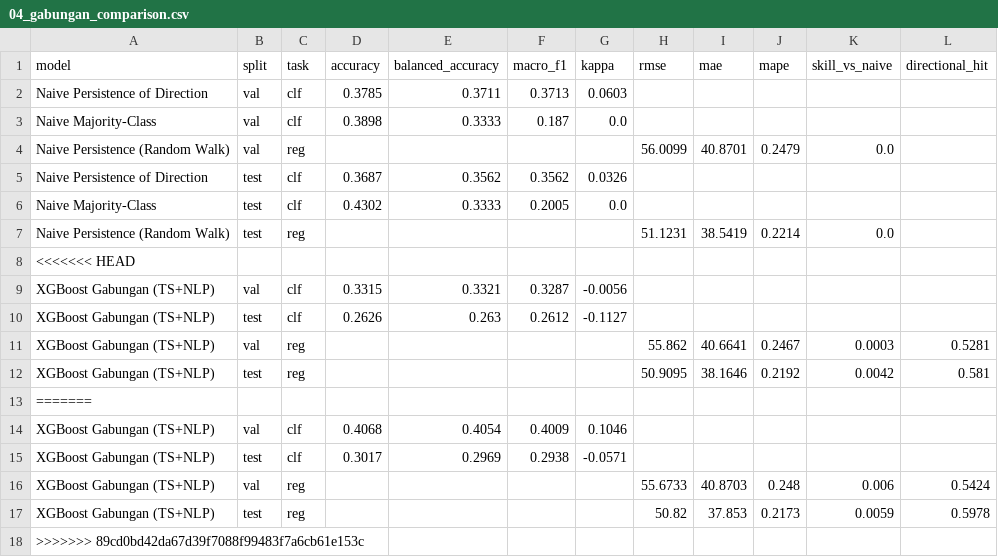
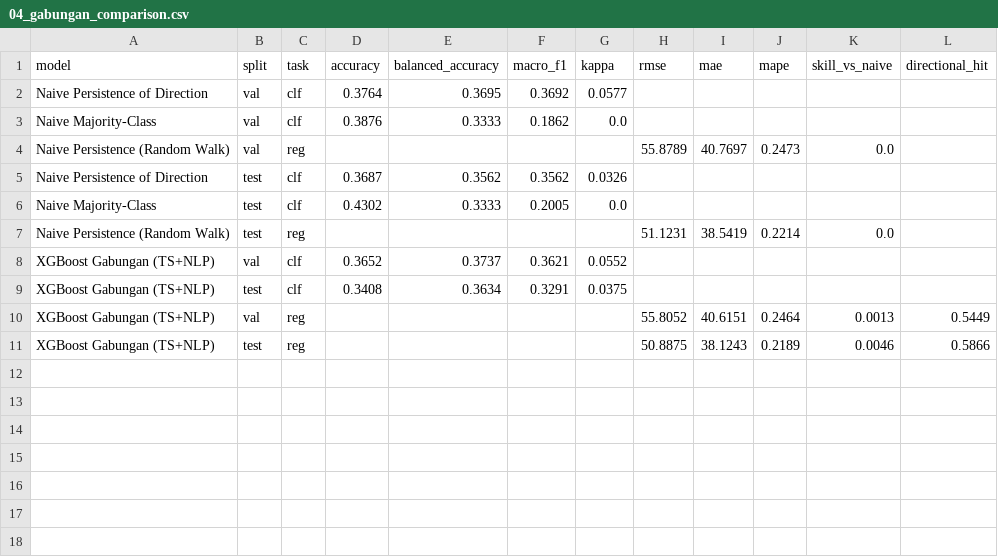
Before and after one commit to mikailachmad/nlp-trio-bertiga, a CSV file: results/04_gabungan_comparison.csv, drawn as a sheet.

```diff
--- a/results/04_gabungan_comparison.csv
+++ b/results/04_gabungan_comparison.csv
@@ -1,5 +1,5 @@
 model,split,task,accuracy,balanced_accuracy,macro_f1,kappa,rmse,mae,mape,skill_vs_naive,directional_hit
-Naive Persistence of Direction,val,clf,0.3785,0.3711,0.3713,0.0603,,,,,
-Naive Majority-Class,val,clf,0.3898,0.3333,0.187,0.0,,,,,
-Naive Persistence (Random Walk),val,reg,,,,,56.0099,40.8701,0.2479,0.0,
+Naive Persistence of Direction,val,clf,0.3764,0.3695,0.3692,0.0577,,,,,
+Naive Majority-Class,val,clf,0.3876,0.3333,0.1862,0.0,,,,,
+Naive Persistence (Random Walk),val,reg,,,,,55.8789,40.7697,0.2473,0.0,
 Naive Persistence of Direction,test,clf,0.3687,0.3562,0.3562,0.0326,,,,,
@@ -7,12 +7,5 @@ Naive Majority-Class,test,clf,0.4302,0.3333,0.2005,0.0,,,,,
 Naive Persistence (Random Walk),test,reg,,,,,51.1231,38.5419,0.2214,0.0,
-<<<<<<< HEAD
-XGBoost Gabungan (TS+NLP),val,clf,0.3315,0.3321,0.3287,-0.0056,,,,,
-XGBoost Gabungan (TS+NLP),test,clf,0.2626,0.263,0.2612,-0.1127,,,,,
-XGBoost Gabungan (TS+NLP),val,reg,,,,,55.862,40.6641,0.2467,0.0003,0.5281
-XGBoost Gabungan (TS+NLP),test,reg,,,,,50.9095,38.1646,0.2192,0.0042,0.581
-=======
-XGBoost Gabungan (TS+NLP),val,clf,0.4068,0.4054,0.4009,0.1046,,,,,
-XGBoost Gabungan (TS+NLP),test,clf,0.3017,0.2969,0.2938,-0.0571,,,,,
-XGBoost Gabungan (TS+NLP),val,reg,,,,,55.6733,40.8703,0.248,0.006,0.5424
-XGBoost Gabungan (TS+NLP),test,reg,,,,,50.82,37.853,0.2173,0.0059,0.5978
->>>>>>> 89cd0bd42da67d39f7088f99483f7a6cb61e153c
+XGBoost Gabungan (TS+NLP),val,clf,0.3652,0.3737,0.3621,0.0552,,,,,
+XGBoost Gabungan (TS+NLP),test,clf,0.3408,0.3634,0.3291,0.0375,,,,,
+XGBoost Gabungan (TS+NLP),val,reg,,,,,55.8052,40.6151,0.2464,0.0013,0.5449
+XGBoost Gabungan (TS+NLP),test,reg,,,,,50.8875,38.1243,0.2189,0.0046,0.5866
```
Also changed, not shown: results/10_fusion_early_basic_predictions.csv, results/11_fusion_late_basic_predictions.csv, 45 other files.
